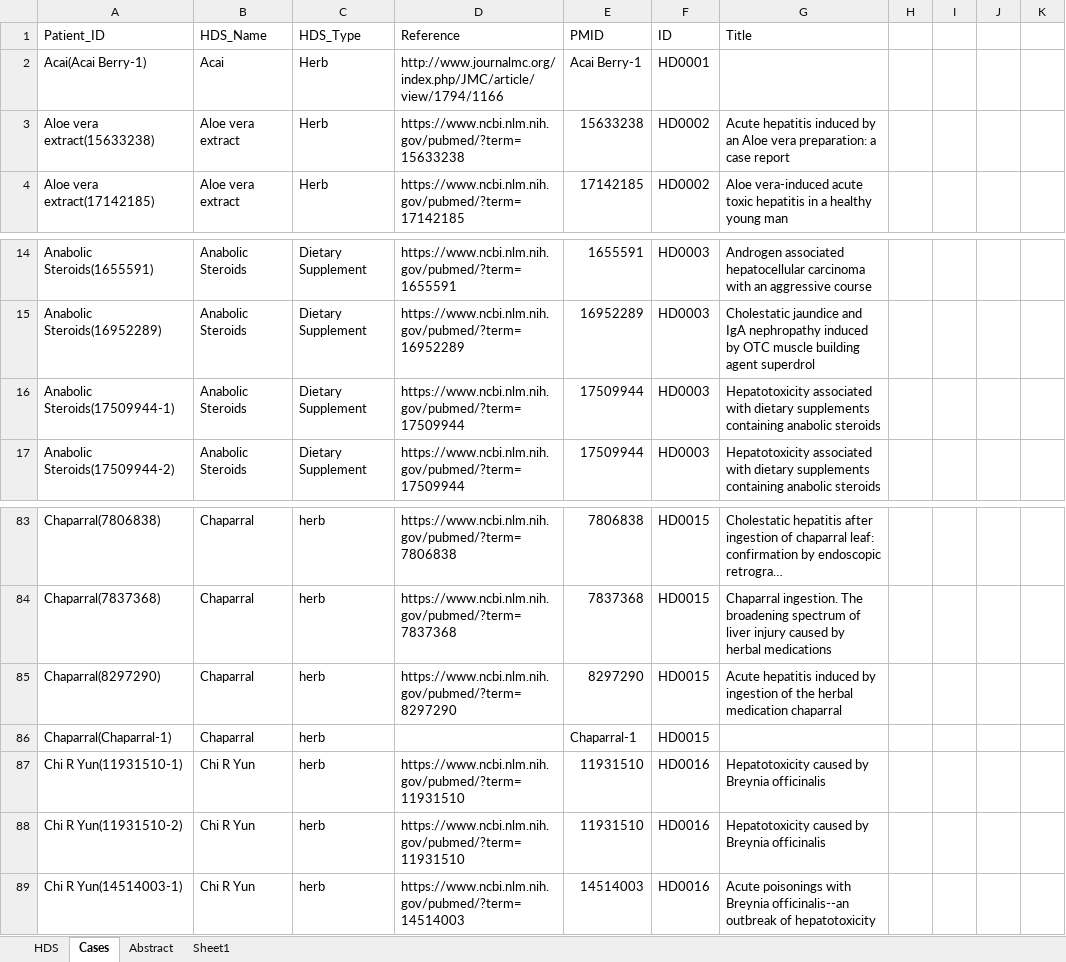
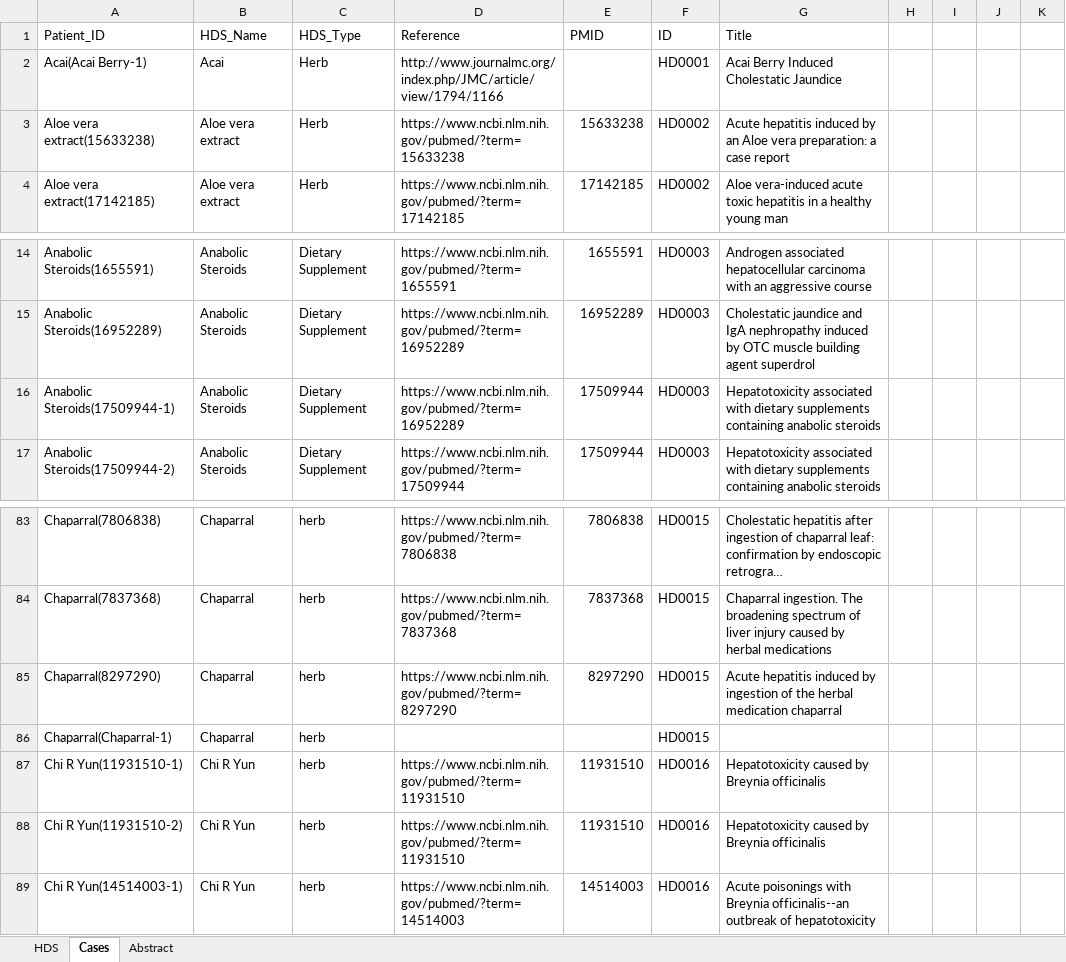
Before and after one commit to rdkhare/fda-web-app, an Excel workbook: Data Files/hds_Raject.xlsx, sheet Cases, drawn as a sheet; only a part is shown, gaps mark what is left out; long unchanged cells end in …; values as stored, in another font and other column widths than the file's, no borders; the diff names each change by its address in the sheet, - before the commit and + after, or states it on an @@ line.

```diff
--- a/Data Files/hds_Raject.xlsx (sheet Cases)
+++ b/Data Files/hds_Raject.xlsx (sheet Cases)
-sheet tab: Sheet1
-E2 (PMID): Acai Berry-1
+E2 (PMID): (empty)
-G2 (Title): (empty)
+G2 (Title): Acai Berry Induced Cholestatic Jaundice
-D16 (Reference): https://www.ncbi.nlm.nih.gov/pubmed/?term=17509944
+D16 (Reference): https://www.ncbi.nlm.nih.gov/pubmed/?term=16952289
-E86 (PMID): Chaparral-1
+E86 (PMID): (empty)
```
Also changed, not shown: sheet HDS, hidden cells, 18 other files.
